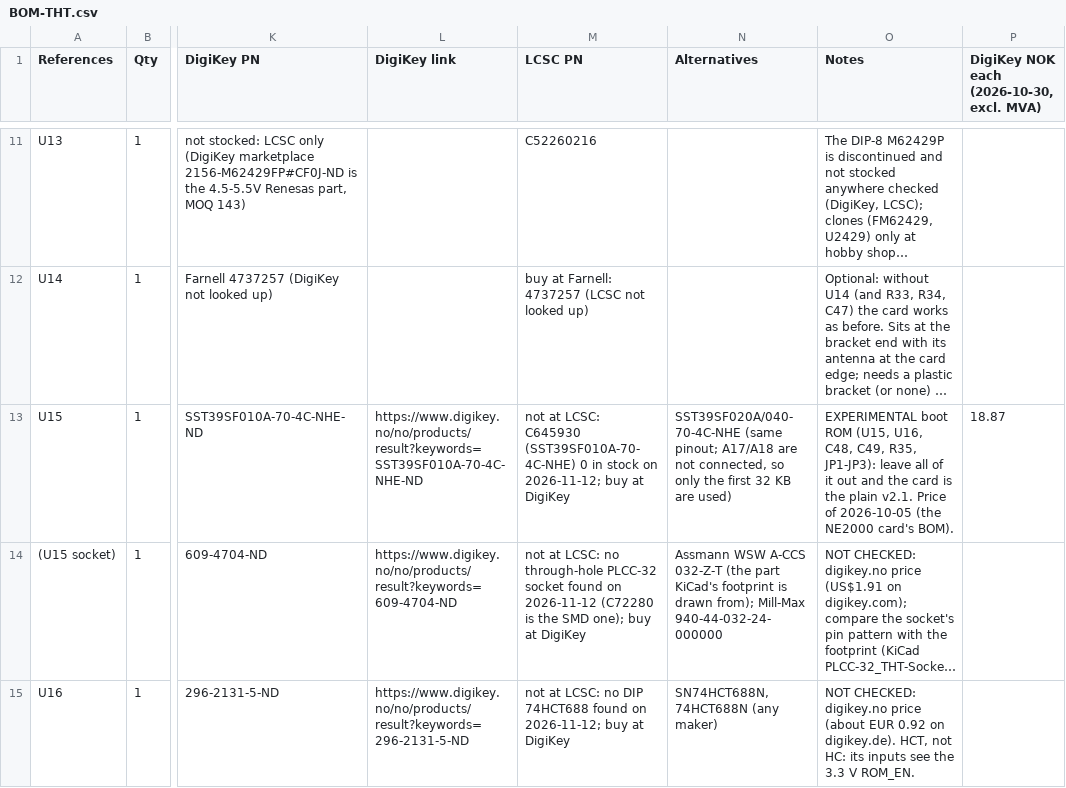
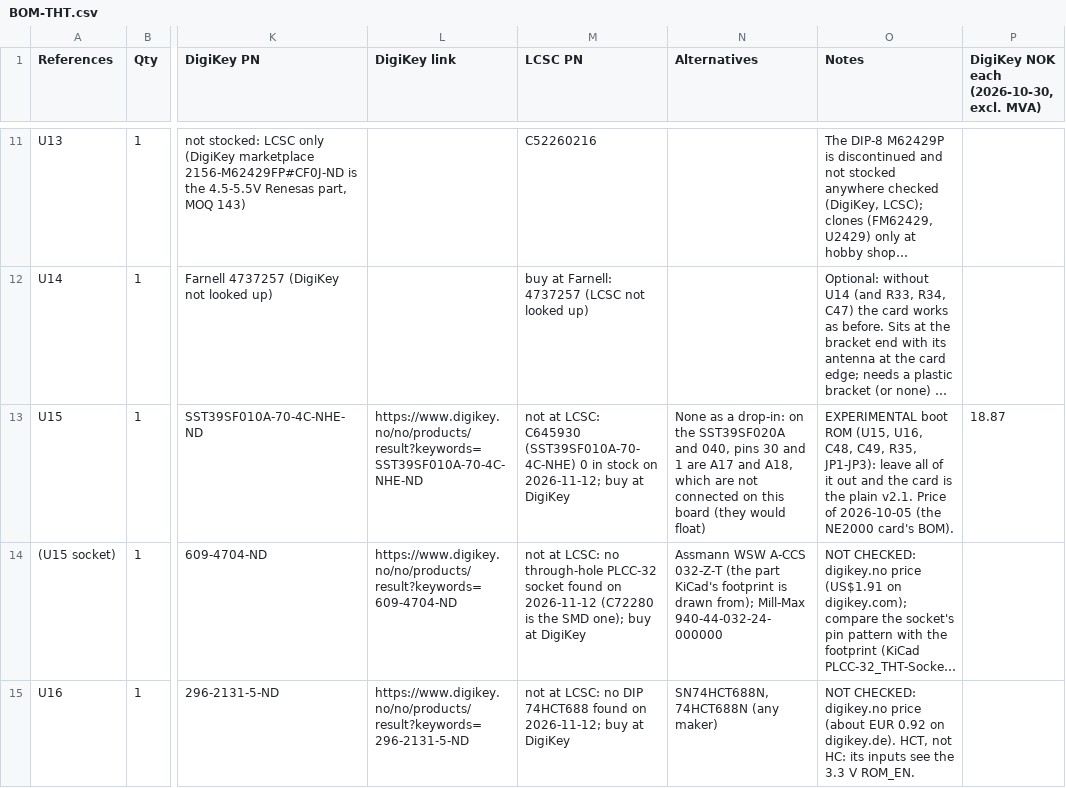
Before and after one commit to waagbo/picogus-tht, a CSV file: hw-tht-v2.1/docs/BOM-THT.csv, drawn as a sheet; only a part is shown, gaps mark what is left out; long unchanged cells end in …; the diff names each change by its address in the sheet, - before the commit and + after, or states it on an @@ line.

```diff
--- a/hw-tht-v2.1/docs/BOM-THT.csv
+++ b/hw-tht-v2.1/docs/BOM-THT.csv
-N13 (Alternatives): SST39SF020A/040-70-4C-NHE (same pinout; A17/A18 are not connected, so only the first 32 KB are used)
+N13 (Alternatives): None as a drop-in: on the SST39SF020A and 040, pins 30 and 1 are A17 and A18, which are not connected on this board (they would float)
```
Also changed, not shown: 8 other files.
